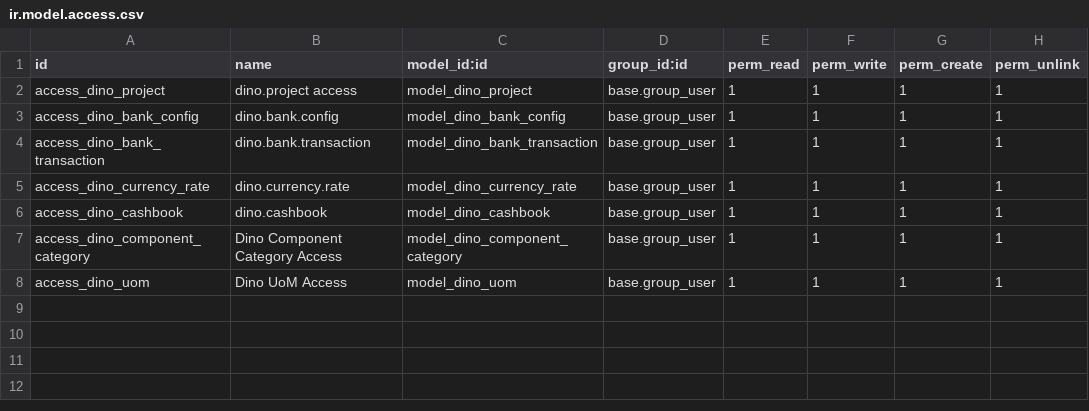
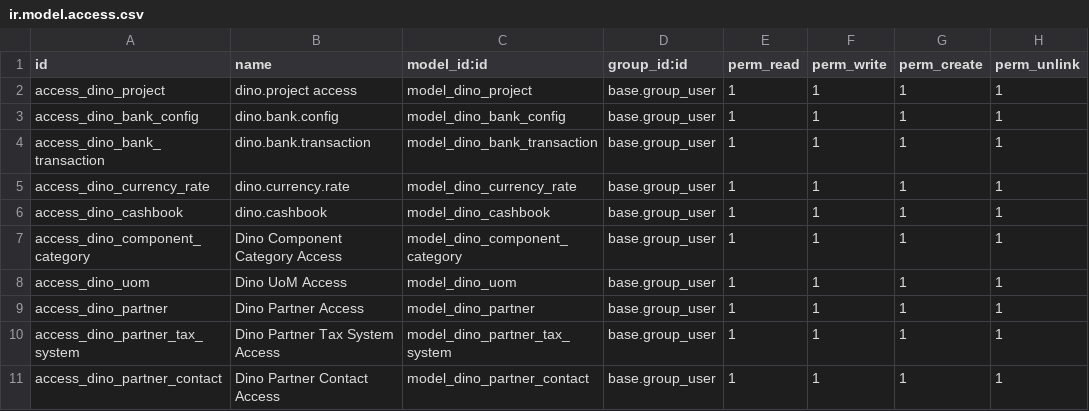
Before and after one commit to Revent24/dino_odoo_erp, a CSV file: core/security/ir.model.access.csv, drawn as a sheet.

```diff
--- a/core/security/ir.model.access.csv
+++ b/core/security/ir.model.access.csv
@@ -8 +8,4 @@ access_dino_component_category,Dino Component Category Access,model_dino_compone
 access_dino_uom,Dino UoM Access,model_dino_uom,base.group_user,1,1,1,1
+access_dino_partner,Dino Partner Access,model_dino_partner,base.group_user,1,1,1,1
+access_dino_partner_tax_system,Dino Partner Tax System Access,model_dino_partner_tax_system,base.group_user,1,1,1,1
+access_dino_partner_contact,Dino Partner Contact Access,model_dino_partner_contact,base.group_user,1,1,1,1
```
Also changed, not shown: 10 other files.
